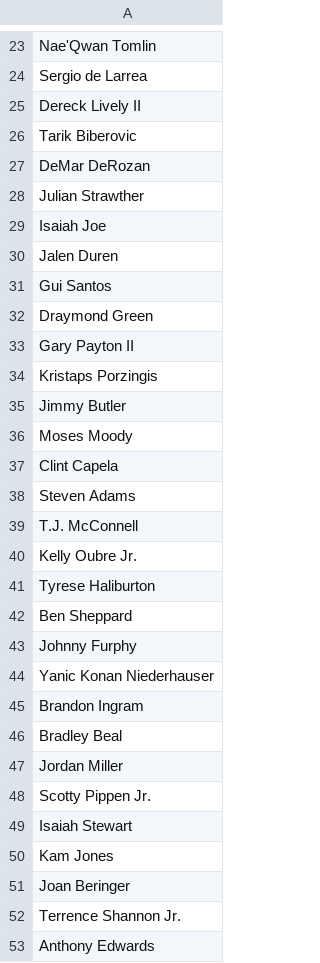
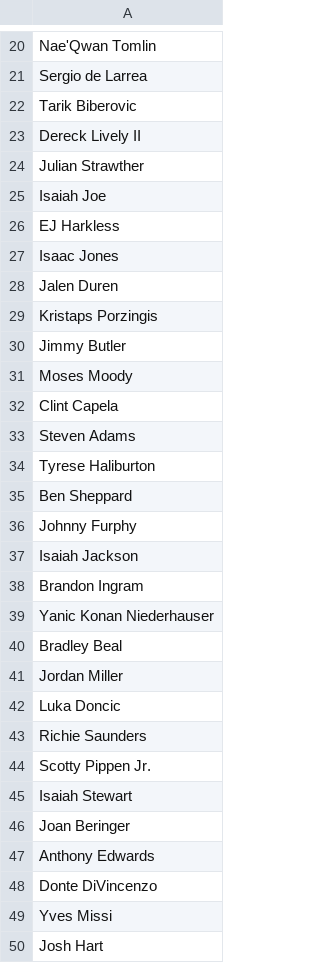
Before and after one commit to jibinator1/nba_stats, a CSV file: injuries.csv, drawn as a sheet; only a part is shown, gaps mark what is left out; the shorter side is filled out with more unchanged rows; the diff covers the shown part only.

```diff
--- a/injuries.csv
+++ b/injuries.csv
@@ -24,11 +21,9 @@ Nae'Qwan Tomlin
 Sergio de Larrea
+Tarik Biberovic
 Dereck Lively II
-Tarik Biberovic
-DeMar DeRozan
 Julian Strawther
 Isaiah Joe
+EJ Harkless
+Isaac Jones
 Jalen Duren
-Gui Santos
-Draymond Green
-Gary Payton II
 Kristaps Porzingis
@@ -38,4 +33,2 @@ Clint Capela
 Steven Adams
-T.J. McConnell
-Kelly Oubre Jr.
 Tyrese Haliburton
@@ -43,11 +36,12 @@ Ben Sheppard
 Johnny Furphy
+Isaiah Jackson
+Brandon Ingram
 Yanic Konan Niederhauser
-Brandon Ingram
 Bradley Beal
 Jordan Miller
+Luka Doncic
+Richie Saunders
 Scotty Pippen Jr.
 Isaiah Stewart
-Kam Jones
 Joan Beringer
-Terrence Shannon Jr.
 Anthony Edwards
```
Also changed, not shown: 5 added rows, 5 removed rows, 2 moved rows and 2 edited cells elsewhere in this file, todays_games.csv, 8 other files.
